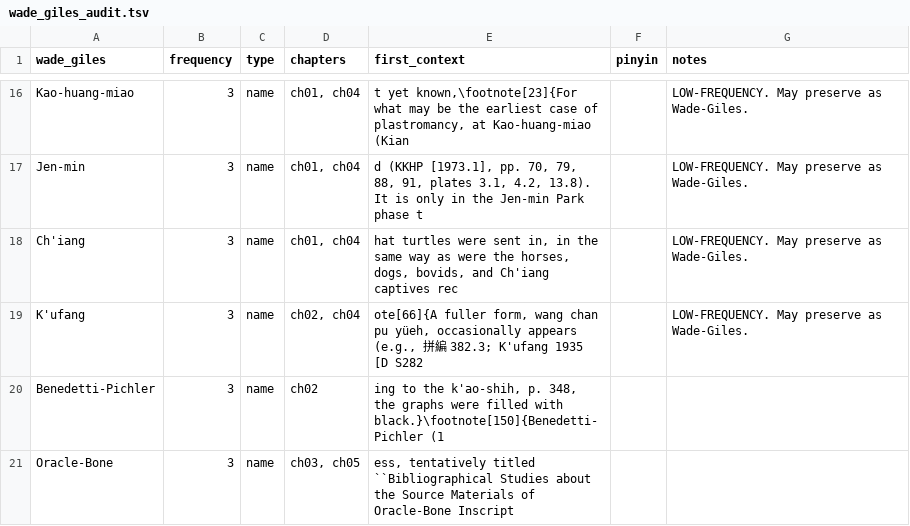
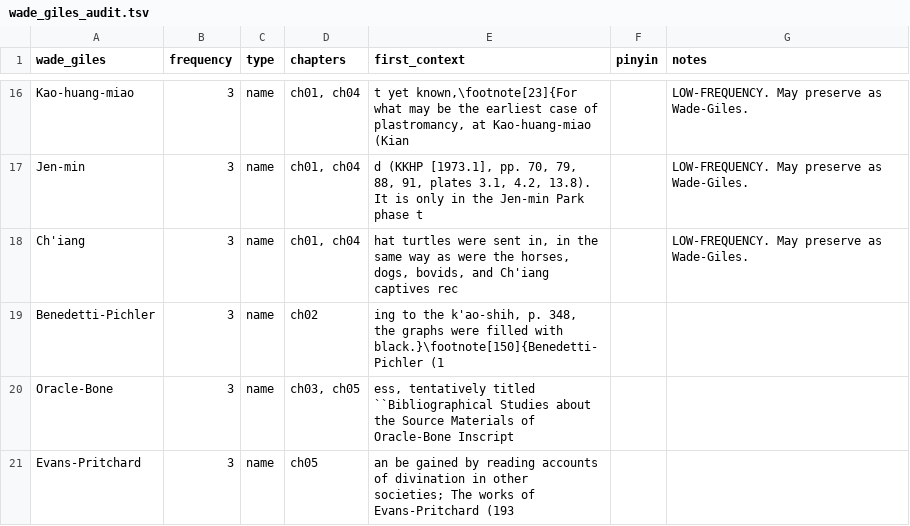
Before and after one commit to nh36/Keightley, a TSV file: data/wade_giles_audit.tsv, drawn as a sheet; only a part is shown, gaps mark what is left out; the shorter side is filled out with more unchanged rows; the diff covers the shown part only; the diff names each change by its address in the sheet, - before the commit and + after, or states it on an @@ line.

```diff
--- a/data/wade_giles_audit.tsv
+++ b/data/wade_giles_audit.tsv
-row 19: K'ufang | 3 | name | ch02, ch04 | ote[66]{A fuller form, wang chan pu yüeh, occasionally appears (e.g., 拼編 382.3; K'ufang 1935 [D S282 |  | LOW-FREQUENCY. May preserve as Wade-Giles.
```
Also changed, not shown: 5 removed rows elsewhere in this file, data/wade_giles_resolved_history.tsv, 3 other files.
